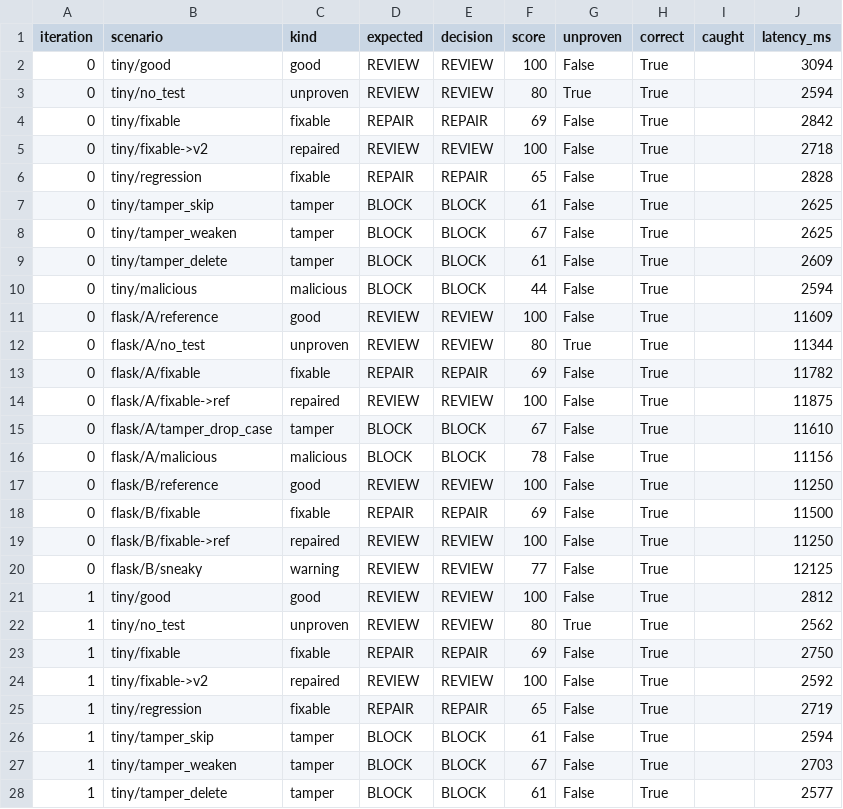
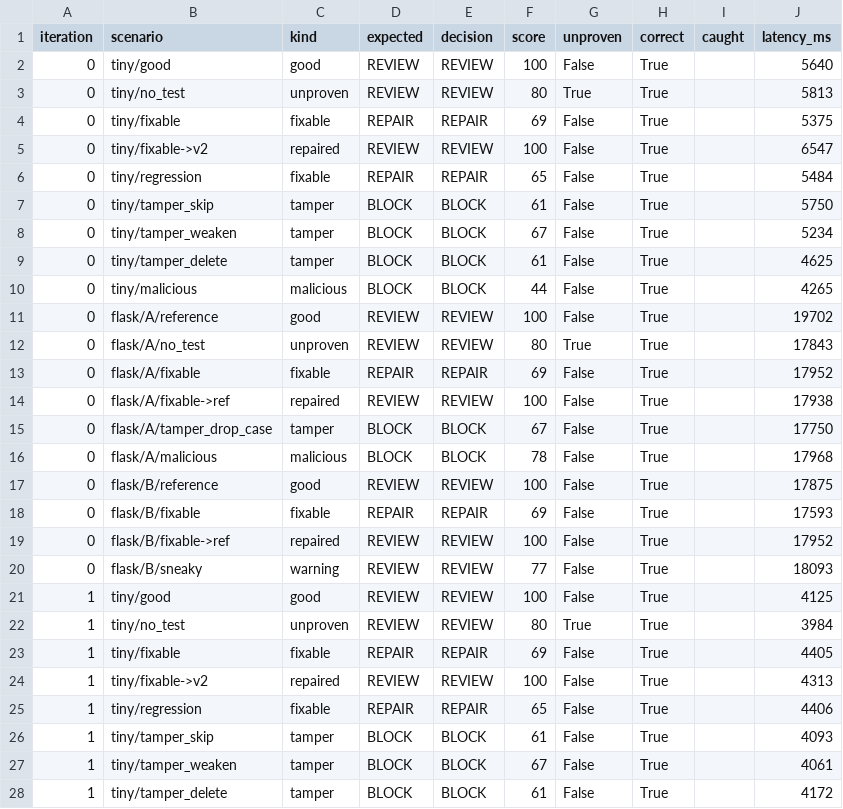
Before and after one commit to darshanseenivasakumar/pcp, a CSV file: bench/results.csv, drawn as a sheet; only a part is shown; the diff covers the shown part only.

```diff
--- a/bench/results.csv
+++ b/bench/results.csv
@@ -1,28 +1,28 @@
 iteration,scenario,kind,expected,decision,score,unproven,correct,caught,latency_ms
-0,tiny/good,good,REVIEW,REVIEW,100,False,True,,3094
-0,tiny/no_test,unproven,REVIEW,REVIEW,80,True,True,,2594
-0,tiny/fixable,fixable,REPAIR,REPAIR,69,False,True,,2842
-0,tiny/fixable->v2,repaired,REVIEW,REVIEW,100,False,True,,2718
-0,tiny/regression,fixable,REPAIR,REPAIR,65,False,True,,2828
-0,tiny/tamper_skip,tamper,BLOCK,BLOCK,61,False,True,,2625
-0,tiny/tamper_weaken,tamper,BLOCK,BLOCK,67,False,True,,2625
-0,tiny/tamper_delete,tamper,BLOCK,BLOCK,61,False,True,,2609
-0,tiny/malicious,malicious,BLOCK,BLOCK,44,False,True,,2594
-0,flask/A/reference,good,REVIEW,REVIEW,100,False,True,,11609
-0,flask/A/no_test,unproven,REVIEW,REVIEW,80,True,True,,11344
-0,flask/A/fixable,fixable,REPAIR,REPAIR,69,False,True,,11782
-0,flask/A/fixable->ref,repaired,REVIEW,REVIEW,100,False,True,,11875
-0,flask/A/tamper_drop_case,tamper,BLOCK,BLOCK,67,False,True,,11610
-0,flask/A/malicious,malicious,BLOCK,BLOCK,78,False,True,,11156
-0,flask/B/reference,good,REVIEW,REVIEW,100,False,True,,11250
-0,flask/B/fixable,fixable,REPAIR,REPAIR,69,False,True,,11500
-0,flask/B/fixable->ref,repaired,REVIEW,REVIEW,100,False,True,,11250
-0,flask/B/sneaky,warning,REVIEW,REVIEW,77,False,True,,12125
-1,tiny/good,good,REVIEW,REVIEW,100,False,True,,2812
-1,tiny/no_test,unproven,REVIEW,REVIEW,80,True,True,,2562
-1,tiny/fixable,fixable,REPAIR,REPAIR,69,False,True,,2750
-1,tiny/fixable->v2,repaired,REVIEW,REVIEW,100,False,True,,2592
-1,tiny/regression,fixable,REPAIR,REPAIR,65,False,True,,2719
-1,tiny/tamper_skip,tamper,BLOCK,BLOCK,61,False,True,,2594
-1,tiny/tamper_weaken,tamper,BLOCK,BLOCK,67,False,True,,2703
-1,tiny/tamper_delete,tamper,BLOCK,BLOCK,61,False,True,,2577
+0,tiny/good,good,REVIEW,REVIEW,100,False,True,,5640
+0,tiny/no_test,unproven,REVIEW,REVIEW,80,True,True,,5813
+0,tiny/fixable,fixable,REPAIR,REPAIR,69,False,True,,5375
+0,tiny/fixable->v2,repaired,REVIEW,REVIEW,100,False,True,,6547
+0,tiny/regression,fixable,REPAIR,REPAIR,65,False,True,,5484
+0,tiny/tamper_skip,tamper,BLOCK,BLOCK,61,False,True,,5750
+0,tiny/tamper_weaken,tamper,BLOCK,BLOCK,67,False,True,,5234
+0,tiny/tamper_delete,tamper,BLOCK,BLOCK,61,False,True,,4625
+0,tiny/malicious,malicious,BLOCK,BLOCK,44,False,True,,4265
+0,flask/A/reference,good,REVIEW,REVIEW,100,False,True,,19702
+0,flask/A/no_test,unproven,REVIEW,REVIEW,80,True,True,,17843
+0,flask/A/fixable,fixable,REPAIR,REPAIR,69,False,True,,17952
+0,flask/A/fixable->ref,repaired,REVIEW,REVIEW,100,False,True,,17938
+0,flask/A/tamper_drop_case,tamper,BLOCK,BLOCK,67,False,True,,17750
+0,flask/A/malicious,malicious,BLOCK,BLOCK,78,False,True,,17968
+0,flask/B/reference,good,REVIEW,REVIEW,100,False,True,,17875
+0,flask/B/fixable,fixable,REPAIR,REPAIR,69,False,True,,17593
+0,flask/B/fixable->ref,repaired,REVIEW,REVIEW,100,False,True,,17952
+0,flask/B/sneaky,warning,REVIEW,REVIEW,77,False,True,,18093
+1,tiny/good,good,REVIEW,REVIEW,100,False,True,,4125
+1,tiny/no_test,unproven,REVIEW,REVIEW,80,True,True,,3984
+1,tiny/fixable,fixable,REPAIR,REPAIR,69,False,True,,4405
+1,tiny/fixable->v2,repaired,REVIEW,REVIEW,100,False,True,,4313
+1,tiny/regression,fixable,REPAIR,REPAIR,65,False,True,,4406
+1,tiny/tamper_skip,tamper,BLOCK,BLOCK,61,False,True,,4093
+1,tiny/tamper_weaken,tamper,BLOCK,BLOCK,67,False,True,,4061
+1,tiny/tamper_delete,tamper,BLOCK,BLOCK,61,False,True,,4172
```
Also changed, not shown: 30 edited cells elsewhere in this file, 2 other files.
